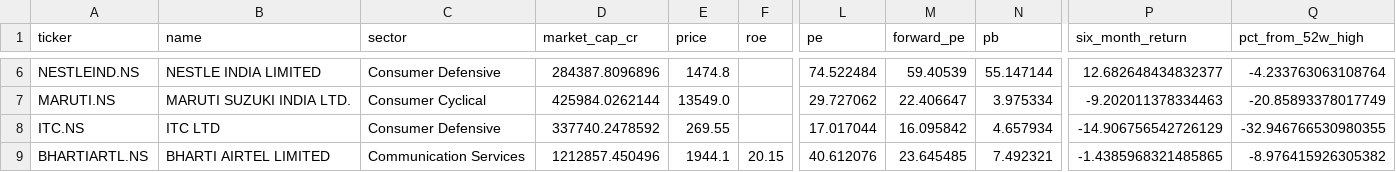
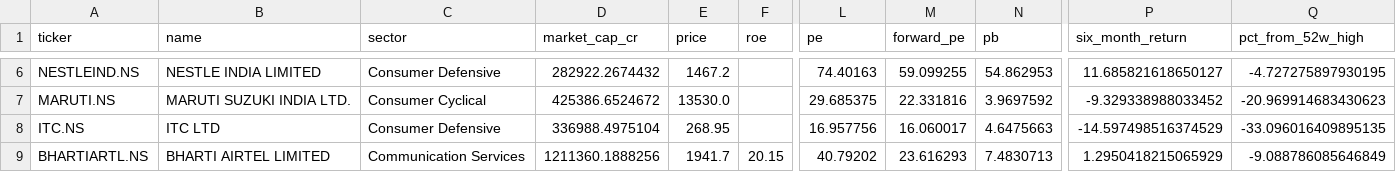
Before and after one commit to gopalbharti17/india-market-analysis, a CSV file: stock_rankings.csv, drawn as a sheet; only a part is shown, gaps mark what is left out; the diff covers the shown part only; the diff names each change by its address in the sheet, - before the commit and + after, or states it on an @@ line.

```diff
--- a/stock_rankings.csv
+++ b/stock_rankings.csv
-D6 (market_cap_cr): 284387.8096896
+D6 (market_cap_cr): 282922.2674432
-E6 (price): 1474.8
+E6 (price): 1467.2
-L6 (pe): 74.522484
+L6 (pe): 74.40163
-M6 (forward_pe): 59.40539
+M6 (forward_pe): 59.099255
-N6 (pb): 55.147144
+N6 (pb): 54.862953
-P6 (six_month_return): 12.682648434832377
+P6 (six_month_return): 11.685821618650127
-Q6 (pct_from_52w_high): -4.233763063108764
+Q6 (pct_from_52w_high): -4.727275897930195
-D7 (market_cap_cr): 425984.0262144
+D7 (market_cap_cr): 425386.6524672
-E7 (price): 13549.0
+E7 (price): 13530.0
-L7 (pe): 29.727062
+L7 (pe): 29.685375
-M7 (forward_pe): 22.406647
+M7 (forward_pe): 22.331816
-N7 (pb): 3.975334
+N7 (pb): 3.9697592
-P7 (six_month_return): -9.202011378334463
+P7 (six_month_return): -9.329338988033452
-Q7 (pct_from_52w_high): -20.85893378017749
+Q7 (pct_from_52w_high): -20.969914683430623
-D8 (market_cap_cr): 337740.2478592
+D8 (market_cap_cr): 336988.4975104
-E8 (price): 269.55
+E8 (price): 268.95
-L8 (pe): 17.017044
+L8 (pe): 16.957756
-M8 (forward_pe): 16.095842
+M8 (forward_pe): 16.060017
-N8 (pb): 4.657934
+N8 (pb): 4.6475663
-P8 (six_month_return): -14.906756542726129
+P8 (six_month_return): -14.597498516374529
-Q8 (pct_from_52w_high): -32.946766530980355
+Q8 (pct_from_52w_high): -33.096016409895135
-D9 (market_cap_cr): 1212857.450496
+D9 (market_cap_cr): 1211360.1888256
-E9 (price): 1944.1
+E9 (price): 1941.7
-L9 (pe): 40.612076
+L9 (pe): 40.79202
-M9 (forward_pe): 23.645485
+M9 (forward_pe): 23.616293
-N9 (pb): 7.492321
+N9 (pb): 7.4830713
-P9 (six_month_return): -1.4385968321485865
+P9 (six_month_return): 1.2950418215065929
-Q9 (pct_from_52w_high): -8.976415926305382
+Q9 (pct_from_52w_high): -9.088786085646849
```
Also changed, not shown: 102 edited cells elsewhere in this file, mf_rankings.csv, 3 other files.
